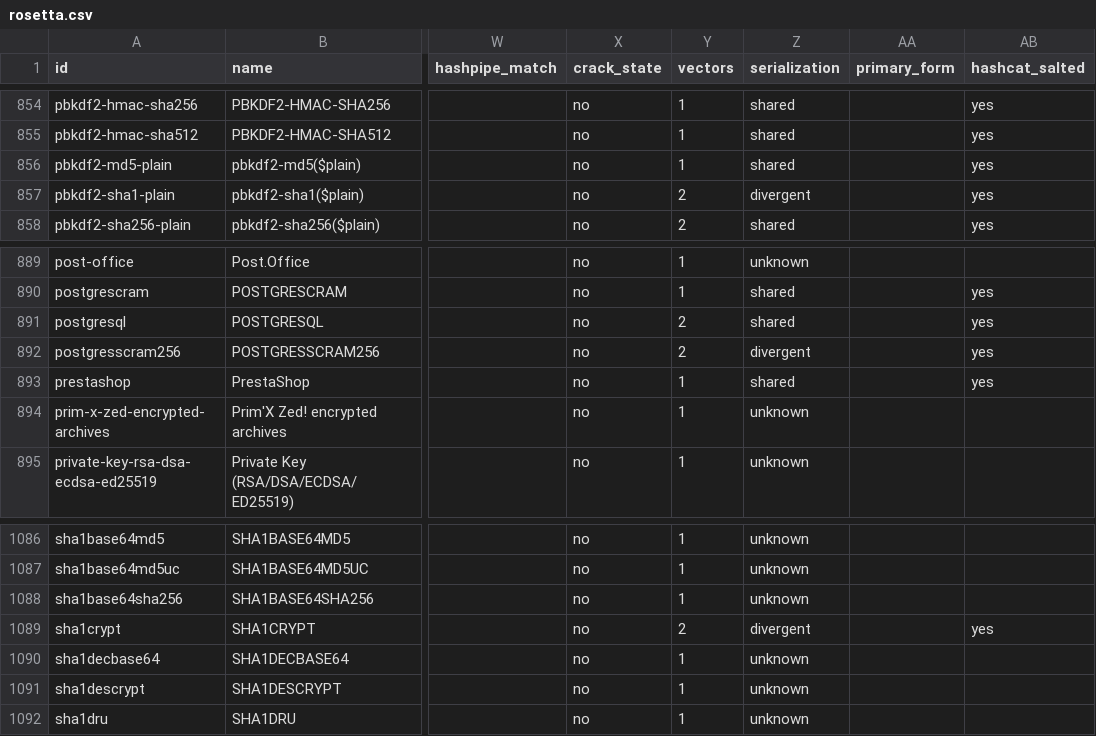
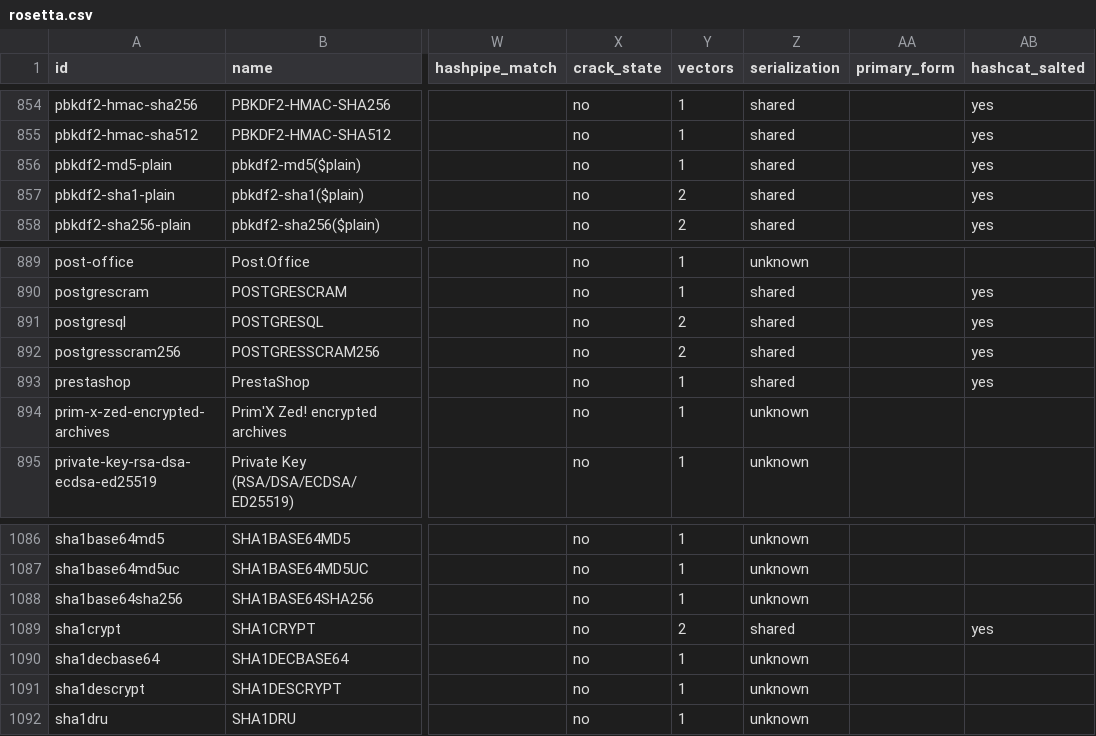
Before and after one commit to roycewilliams/cracking-rosetta, a CSV file: dist/rosetta.csv, drawn as a sheet; only a part is shown, gaps mark what is left out; the diff covers the shown part only; the diff names each change by its address in the sheet, - before the commit and + after, or states it on an @@ line.

```diff
--- a/dist/rosetta.csv
+++ b/dist/rosetta.csv
-Z857 (serialization): divergent
+Z857 (serialization): shared
-Z892 (serialization): divergent
+Z892 (serialization): shared
-Z1089 (serialization): divergent
+Z1089 (serialization): shared
```
Also changed, not shown: 8 edited cells elsewhere in this file, 20 other files.
